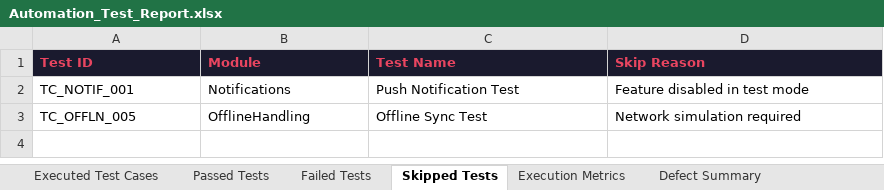
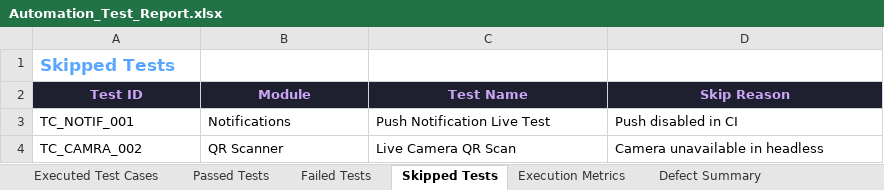
Before and after one commit to jananibsse/janani_pdd_flowpay, an Excel workbook: reports/history/build-4/Excel/Automation_Test_Report.xlsx, sheet Skipped Tests, drawn as a sheet; values as stored, in another font and other column widths than the file's, no borders; removed rows and columns are numbered as before the commit, all else as after; the diff names each change by its address in the sheet, - before the commit and + after, or states it on an @@ line.

```diff
--- a/reports/history/build-4/Excel/Automation_Test_Report.xlsx (sheet Skipped Tests)
+++ b/reports/history/build-4/Excel/Automation_Test_Report.xlsx (sheet Skipped Tests)
+row 1: Skipped Tests
@@ A2:D2 text colour: #E94560 → #CBA6F7, alignment: left → center @@
-C3 (Test Name): Push Notification Test
+C3 (Test Name): Push Notification Live Test
-D3 (Skip Reason): Feature disabled in test mode
+D3 (Skip Reason): Push disabled in CI
-row 3: TC_OFFLN_005 | OfflineHandling | Offline Sync Test | Network simulation required
+row 4: TC_CAMRA_002 | QR Scanner | Live Camera QR Scan | Camera unavailable in headless
```
Also changed, not shown: sheet Executed Test Cases, sheet Passed Tests, sheet Failed Tests, sheet Defect Summary, sheet Pass Rate by Module, sheet Execution Metrics, reports/history/build-4/Excel/Failed_Test_Cases.xlsx, reports/history/build-4/Excel/Passed_Test_Cases.xlsx, 12 other files.
